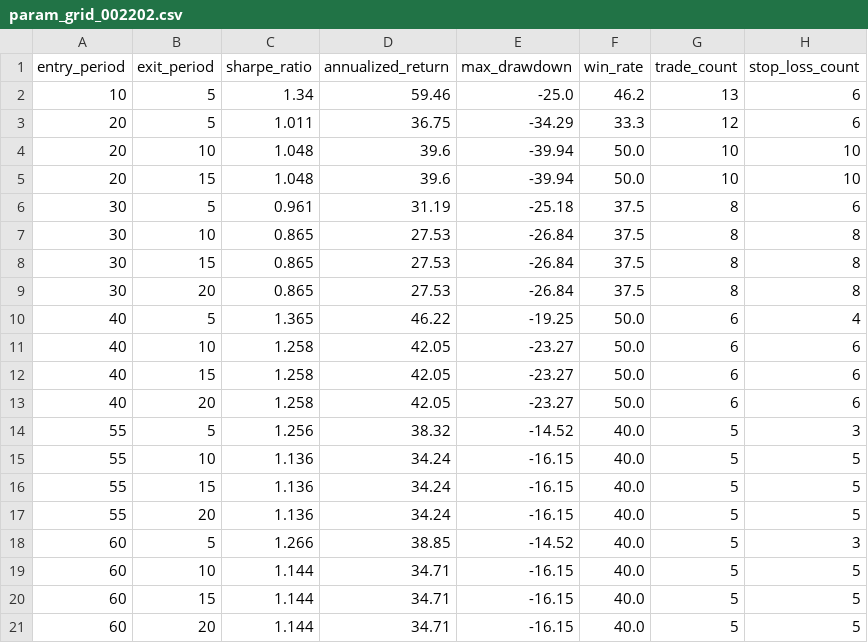
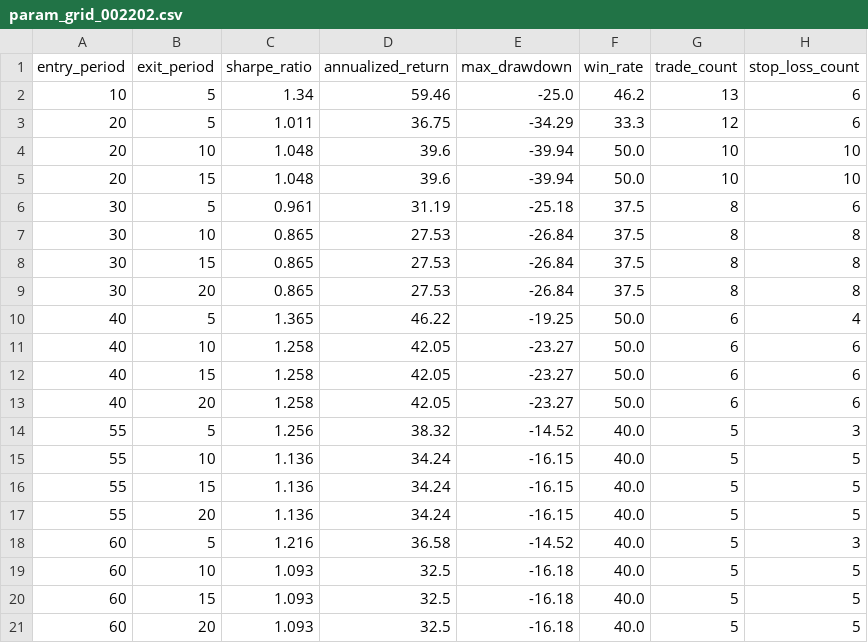
Before and after one commit to wangmx816/turtle-quant-strategy, a CSV file: output/param_grid_002202.csv, drawn as a sheet.

```diff
--- a/output/param_grid_002202.csv
+++ b/output/param_grid_002202.csv
@@ -17,5 +17,5 @@
 55,20,1.136,34.24,-16.15,40.0,5,5
-60,5,1.266,38.85,-14.52,40.0,5,3
-60,10,1.144,34.71,-16.15,40.0,5,5
-60,15,1.144,34.71,-16.15,40.0,5,5
-60,20,1.144,34.71,-16.15,40.0,5,5
+60,5,1.216,36.58,-14.52,40.0,5,3
+60,10,1.093,32.5,-16.18,40.0,5,5
+60,15,1.093,32.5,-16.18,40.0,5,5
+60,20,1.093,32.5,-16.18,40.0,5,5
```
Also changed, not shown: data/002202_daily.csv, 3 other files.
